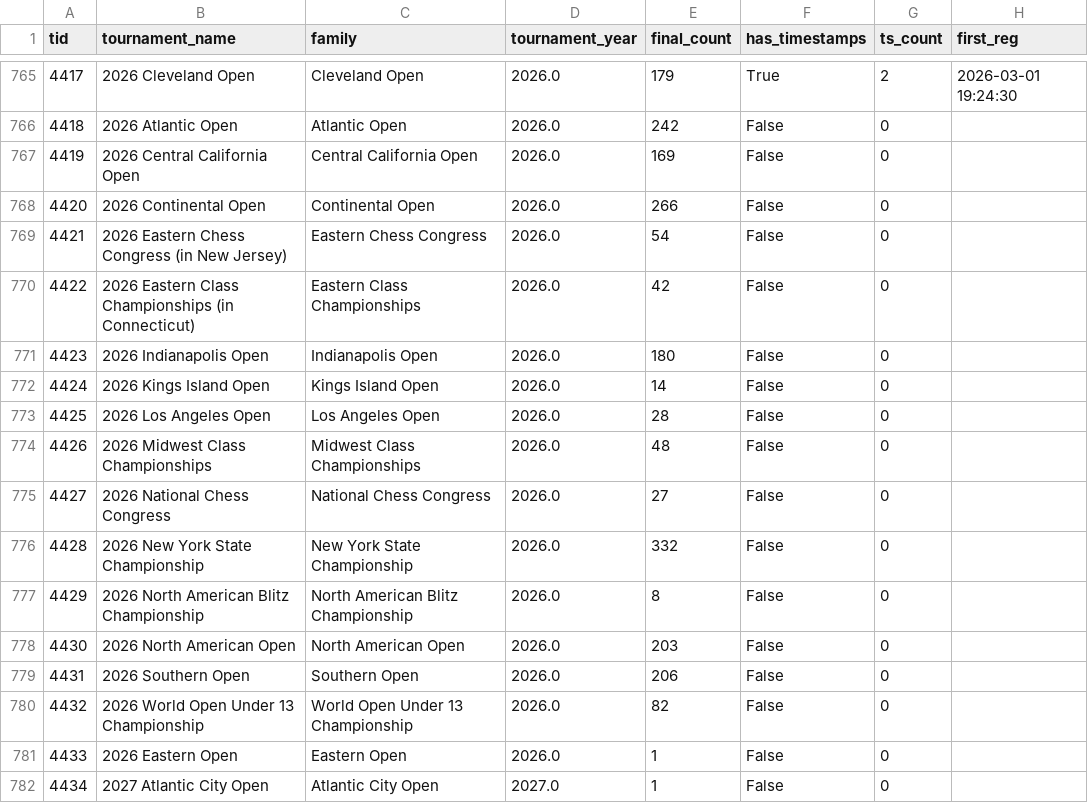
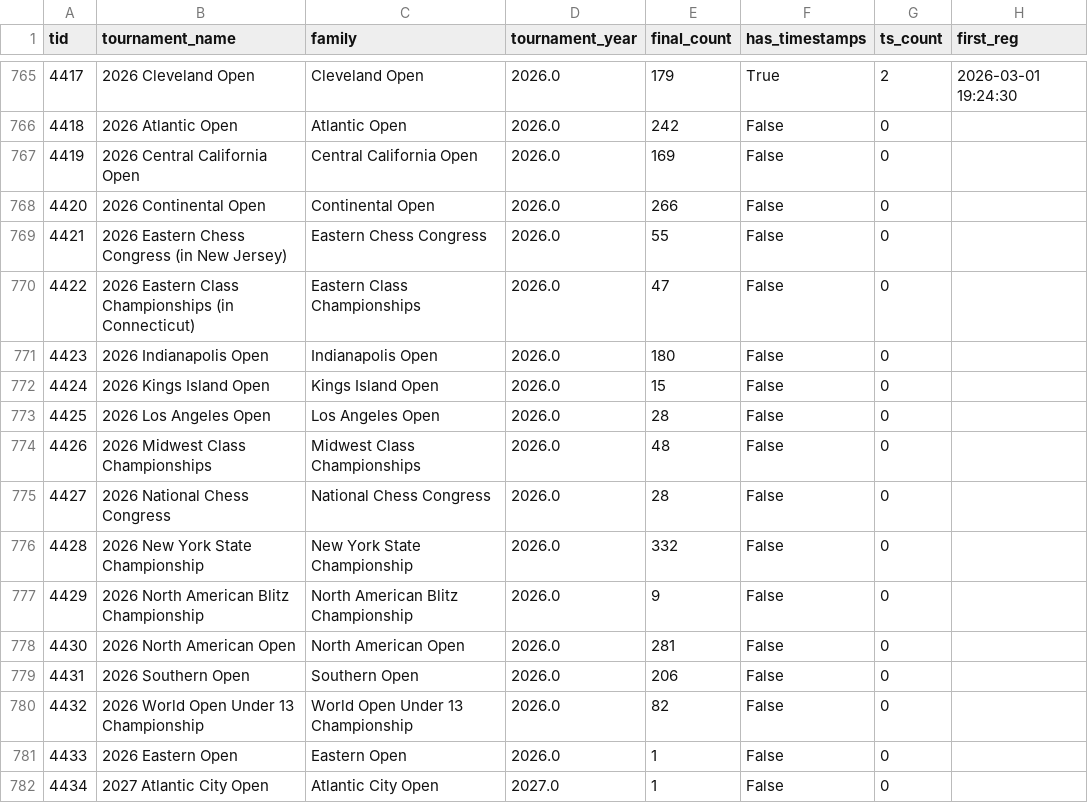
Before and after one commit to HaterAndrew/chess-prediction, a CSV file: output/tournament_summary.csv, drawn as a sheet; only a part is shown, gaps mark what is left out; the diff names each change by its address in the sheet, - before the commit and + after, or states it on an @@ line.

```diff
--- a/output/tournament_summary.csv
+++ b/output/tournament_summary.csv
-E769 (final_count): 54
+E769 (final_count): 55
-E770 (final_count): 42
+E770 (final_count): 47
-E772 (final_count): 14
+E772 (final_count): 15
-E775 (final_count): 27
+E775 (final_count): 28
-E777 (final_count): 8
+E777 (final_count): 9
-E778 (final_count): 203
+E778 (final_count): 281
```
Also changed, not shown: output/daily_scrape.csv, output/update_log.csv, 13 other files.
